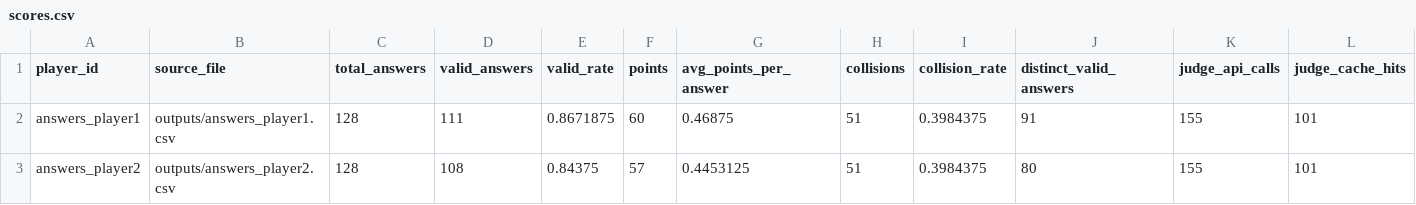
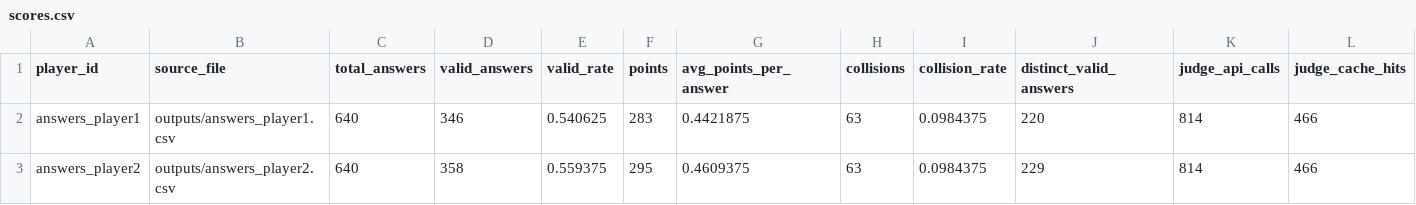
Before and after one commit to domgearing/Social_Algorithms_Psets, a CSV file: Problem_Set_3/outputs/scores.csv, drawn as a sheet.

```diff
--- a/Problem_Set_3/outputs/scores.csv
+++ b/Problem_Set_3/outputs/scores.csv
@@ -1,3 +1,3 @@
 player_id,source_file,total_answers,valid_answers,valid_rate,points,avg_points_per_answer,collisions,collision_rate,distinct_valid_answers,judge_api_calls,judge_cache_hits
-answers_player1,outputs/answers_player1.csv,128,111,0.8671875,60,0.46875,51,0.3984375,91,155,101
-answers_player2,outputs/answers_player2.csv,128,108,0.84375,57,0.4453125,51,0.3984375,80,155,101
+answers_player1,outputs/answers_player1.csv,640,346,0.540625,283,0.4421875,63,0.0984375,220,814,466
+answers_player2,outputs/answers_player2.csv,640,358,0.559375,295,0.4609375,63,0.0984375,229,814,466
```
Also changed, not shown: 18 other files.
